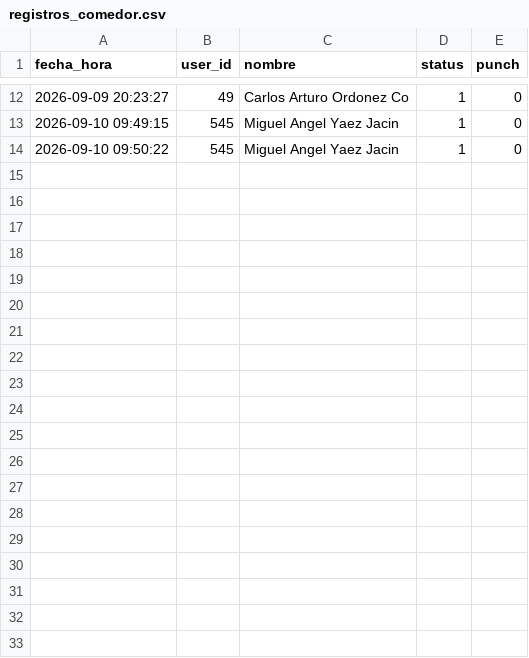
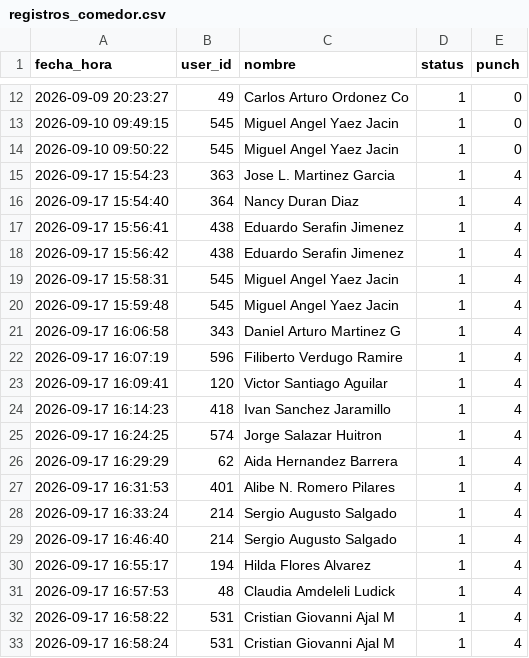
Before and after one commit to ChrisBI-hub/comedor, a CSV file: registros_comedor.csv, drawn as a sheet; only a part is shown, gaps mark what is left out; the diff covers the shown part only; the diff names each change by its address in the sheet, - before the commit and + after, or states it on an @@ line.

Commit message:
actualizacion y ejecucion de formatos de excel

```diff
--- a/registros_comedor.csv
+++ b/registros_comedor.csv
+row 15: 2026-09-17 15:54:23 | 363 | Jose L. Martinez Garcia | 1 | 4
+row 16: 2026-09-17 15:54:40 | 364 | Nancy Duran Diaz | 1 | 4
+row 17: 2026-09-17 15:56:41 | 438 | Eduardo Serafin Jimenez | 1 | 4
+row 18: 2026-09-17 15:56:42 | 438 | Eduardo Serafin Jimenez | 1 | 4
+row 19: 2026-09-17 15:58:31 | 545 | Miguel Angel Yaez Jacin | 1 | 4
+row 20: 2026-09-17 15:59:48 | 545 | Miguel Angel Yaez Jacin | 1 | 4
+row 21: 2026-09-17 16:06:58 | 343 | Daniel Arturo Martinez G | 1 | 4
+row 22: 2026-09-17 16:07:19 | 596 | Filiberto Verdugo Ramire | 1 | 4
+row 23: 2026-09-17 16:09:41 | 120 | Victor Santiago Aguilar | 1 | 4
+row 24: 2026-09-17 16:14:23 | 418 | Ivan Sanchez Jaramillo | 1 | 4
+row 25: 2026-09-17 16:24:25 | 574 | Jorge Salazar Huitron | 1 | 4
+row 26: 2026-09-17 16:29:29 | 62 | Aida Hernandez Barrera | 1 | 4
+row 27: 2026-09-17 16:31:53 | 401 | Alibe N. Romero Pilares | 1 | 4
+row 28: 2026-09-17 16:33:24 | 214 | Sergio Augusto Salgado | 1 | 4
+row 29: 2026-09-17 16:46:40 | 214 | Sergio Augusto Salgado | 1 | 4
+row 30: 2026-09-17 16:55:17 | 194 | Hilda Flores Alvarez | 1 | 4
+row 31: 2026-09-17 16:57:53 | 48 | Claudia Amdeleli Ludick | 1 | 4
+row 32: 2026-09-17 16:58:22 | 531 | Cristian Giovanni Ajal M | 1 | 4
+row 33: 2026-09-17 16:58:24 | 531 | Cristian Giovanni Ajal M | 1 | 4
```
Also changed, not shown: 10 added rows elsewhere in this file, empresas_empleados.csv, 1 other file.
